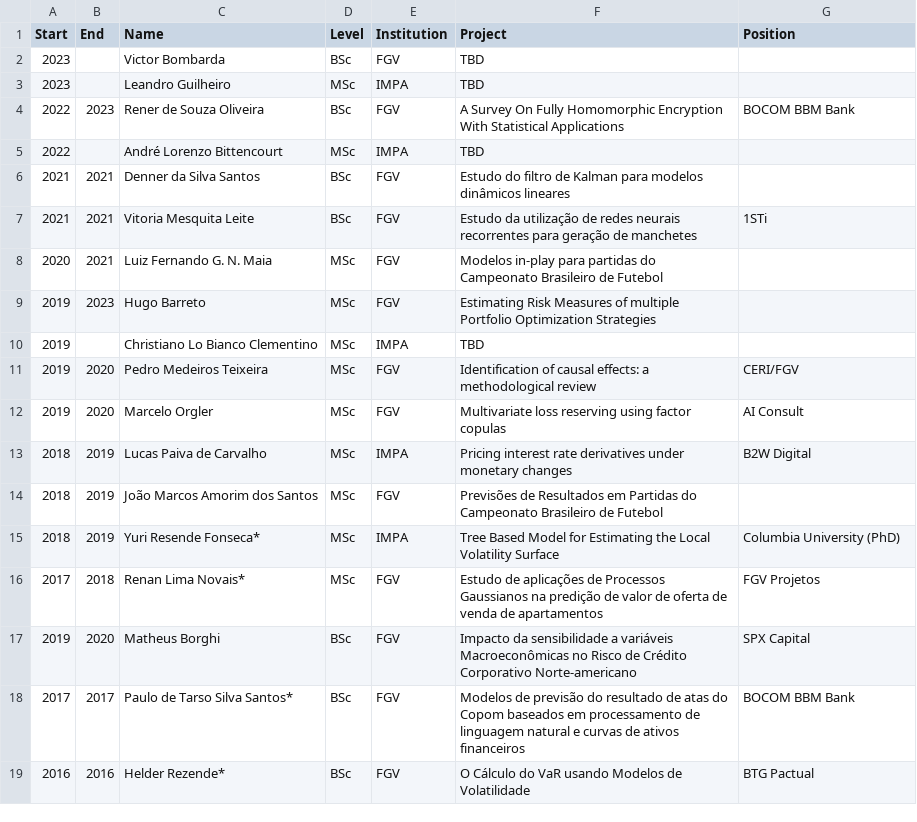
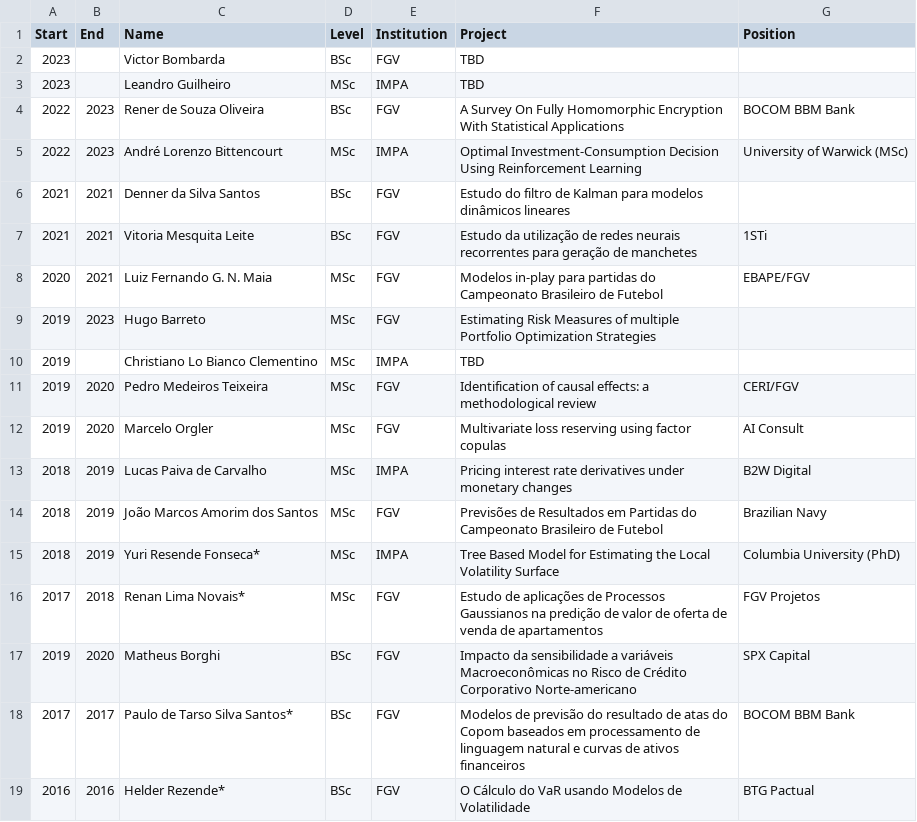
Before and after one commit to rtargino/starter-academic, a CSV file: static/students.csv, drawn as a sheet.

```diff
--- a/static/students.csv
+++ b/static/students.csv
@@ -4,6 +4,6 @@ Start,End,Name,Level,Institution,Project,Position
 2022,2023,Rener de Souza Oliveira,BSc,FGV, A Survey On Fully Homomorphic Encryption With Statistical Applications, BOCOM BBM Bank
-2022,"",André Lorenzo Bittencourt,MSc,IMPA, TBD,
+2022,2023,André Lorenzo Bittencourt,MSc,IMPA, Optimal Investment-Consumption Decision Using Reinforcement Learning, University of Warwick (MSc)
 2021,2021,Denner da Silva Santos,BSc,FGV,Estudo do filtro de Kalman para modelos dinâmicos lineares,
 2021,2021,Vitoria Mesquita Leite,BSc,FGV,Estudo da utilização de redes neurais recorrentes para geração de manchetes,1STi
-2020,2021,Luiz Fernando G. N. Maia,MSc,FGV,Modelos in-play para partidas do Campeonato Brasileiro de Futebol,
+2020,2021,Luiz Fernando G. N. Maia,MSc,FGV,Modelos in-play para partidas do Campeonato Brasileiro de Futebol,EBAPE/FGV
 2019,2023,Hugo Barreto,MSc,FGV,Estimating Risk Measures of multiple Portfolio Optimization Strategies,
@@ -13,3 +13,3 @@ Start,End,Name,Level,Institution,Project,Position
 2018,2019,Lucas Paiva de Carvalho,MSc,IMPA,Pricing interest rate derivatives under monetary changes,B2W Digital
-2018,2019,João Marcos Amorim dos Santos,MSc,FGV,Previsões de Resultados em Partidas do Campeonato Brasileiro de Futebol,
+2018,2019,João Marcos Amorim dos Santos,MSc,FGV,Previsões de Resultados em Partidas do Campeonato Brasileiro de Futebol, Brazilian Navy
 2018,2019,Yuri Resende Fonseca*,MSc,IMPA,Tree Based Model for Estimating the Local Volatility Surface,Columbia University (PhD)
```
Also changed, not shown: static/awards.csv, static/grants.csv, 4 other files.
